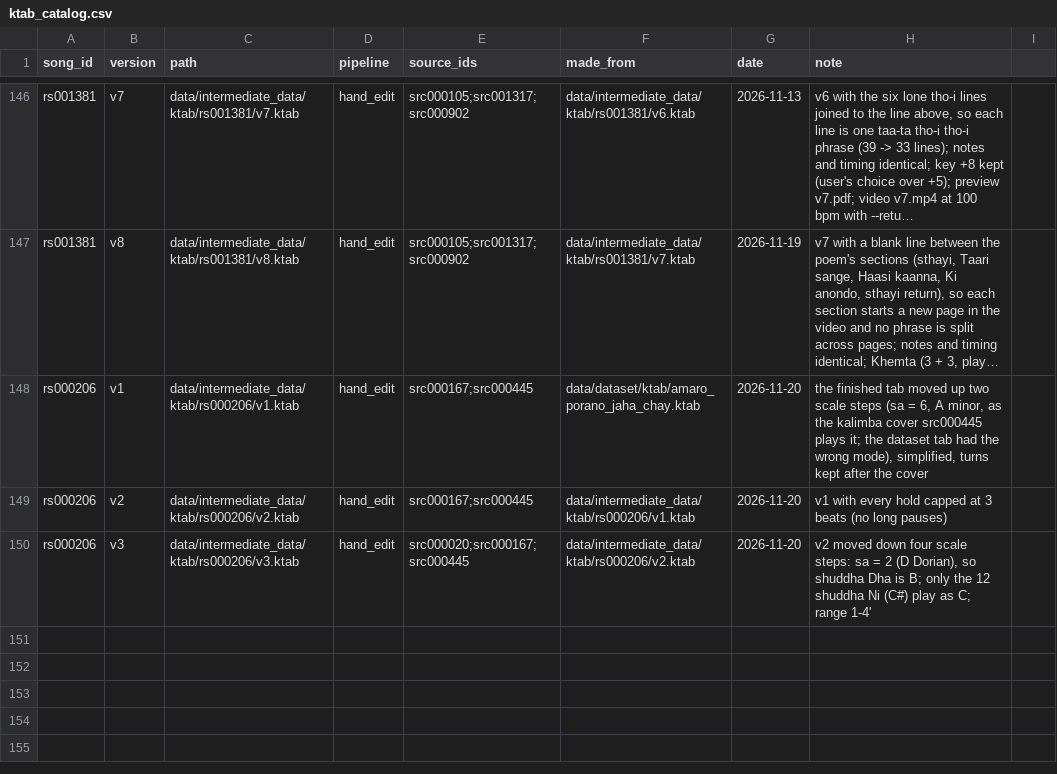
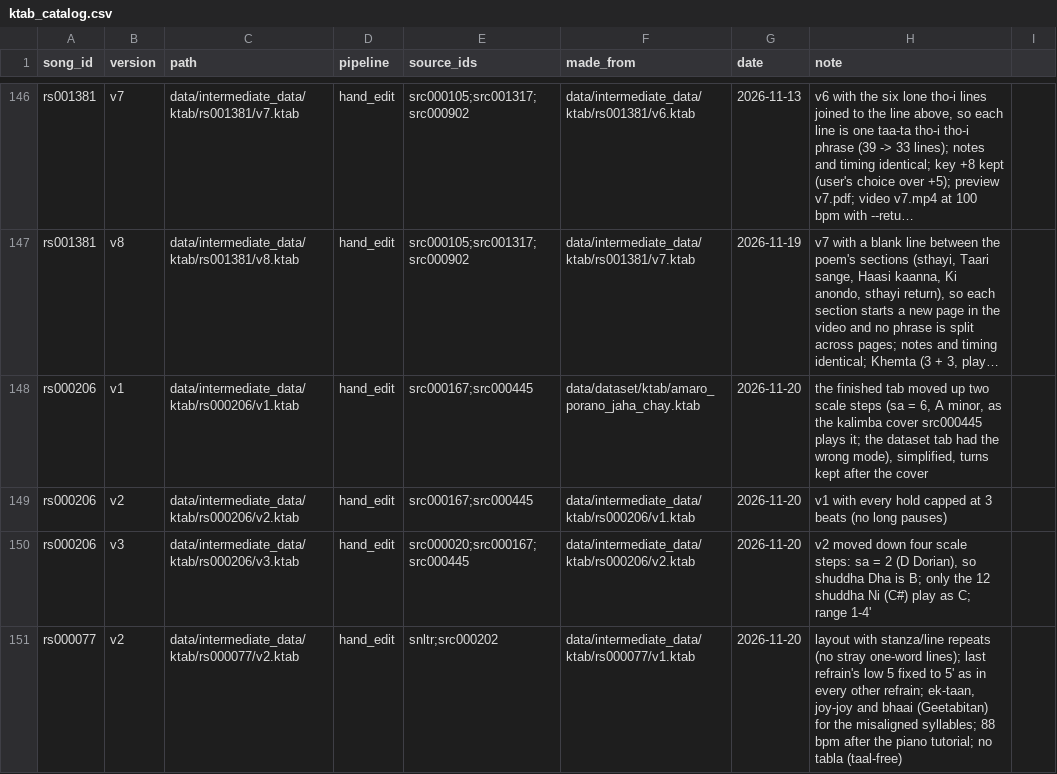
Before and after one commit to jagadish88/kalimba-kitab, a CSV file: data/intermediate_data/ktab/ktab_catalog.csv, drawn as a sheet; only a part is shown, gaps mark what is left out; long unchanged cells end in …; the diff names each change by its address in the sheet, - before the commit and + after, or states it on an @@ line.

```diff
--- a/data/intermediate_data/ktab/ktab_catalog.csv
+++ b/data/intermediate_data/ktab/ktab_catalog.csv
+row 151: rs000077 | v2 | data/intermediate_data/ktab/rs000077/v2.ktab | hand_edit | snltr;src000202 | data/intermediate_data/ktab/rs000077/v1.ktab | 2026-11-20 | layout with stanza/line repeats (no stray one-word lines); last refrain's low 5 fixed to 5' as in every other refrain; ek-taan, joy-joy and bhaai (Geetabitan) for the misaligned syllables; 88 bpm after the piano tutorial; no tabla (taal-free)
```
Also changed, not shown: 5 other files.
